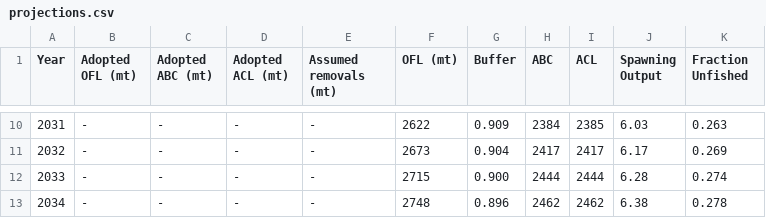
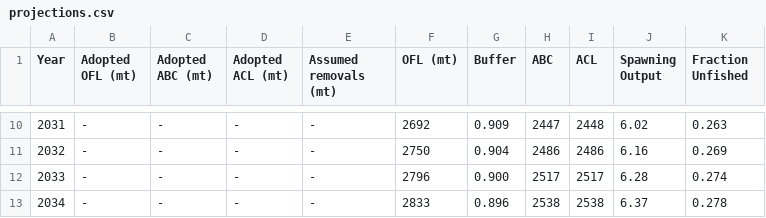
Before and after one commit to pfmc-assessments/petrale, a CSV file: tables/projections.csv, drawn as a sheet; only a part is shown, gaps mark what is left out; the diff covers the shown part only.

```diff
--- a/tables/projections.csv
+++ b/tables/projections.csv
@@ -10,4 +10,4 @@
-"2031","-","-","-","-","2622","0.909","2384","2385","6.03","0.263"
-"2032","-","-","-","-","2673","0.904","2417","2417","6.17","0.269"
-"2033","-","-","-","-","2715","0.900","2444","2444","6.28","0.274"
-"2034","-","-","-","-","2748","0.896","2462","2462","6.38","0.278"
+"2031","-","-","-","-","2692","0.909","2447","2448","6.02","0.263"
+"2032","-","-","-","-","2750","0.904","2486","2486","6.16","0.269"
+"2033","-","-","-","-","2796","0.900","2517","2517","6.28","0.274"
+"2034","-","-","-","-","2833","0.896","2538","2538","6.37","0.278"
```
Also changed, not shown: 29 edited cells elsewhere in this file, 6 other files.
